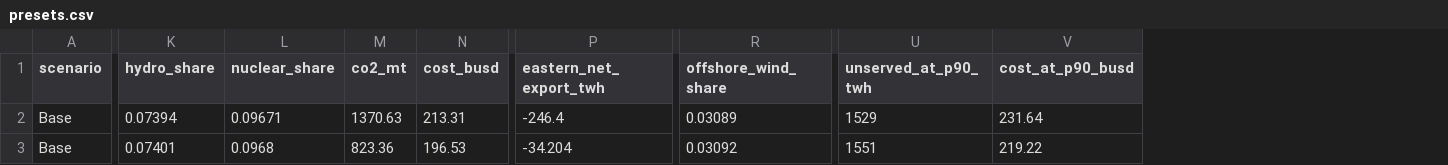
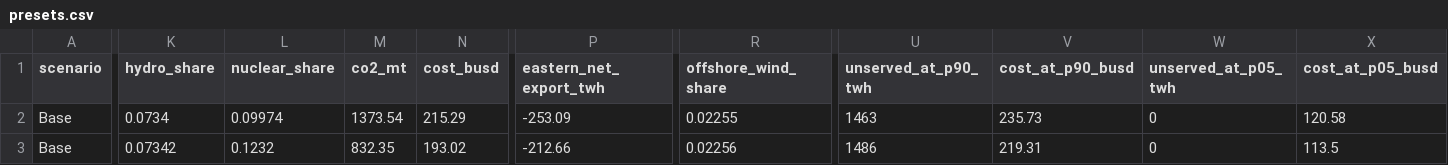
Before and after one commit to Tathagata-Ghosh-Developer/innothon-2026-india-energy-2047, a CSV file: docs/beamer/data/presets.csv, drawn as a sheet; only a part is shown, gaps mark what is left out; the diff covers the shown part only; the diff names each change by its address in the sheet, - before the commit and + after, or states it on an @@ line.

```diff
--- a/docs/beamer/data/presets.csv
+++ b/docs/beamer/data/presets.csv
+column W (unserved_at_p05_twh), rows 2-3: 0 | 0
+column X (cost_at_p05_busd), rows 2-3: 120.58 | 113.5
-K2 (hydro_share): 0.07394
+K2 (hydro_share): 0.0734
-L2 (nuclear_share): 0.09671
+L2 (nuclear_share): 0.09974
-M2 (co2_mt): 1370.63
+M2 (co2_mt): 1373.54
-N2 (cost_busd): 213.31
+N2 (cost_busd): 215.29
-P2 (eastern_net_export_twh): -246.4
+P2 (eastern_net_export_twh): -253.09
-R2 (offshore_wind_share): 0.03089
+R2 (offshore_wind_share): 0.02255
-U2 (unserved_at_p90_twh): 1529
+U2 (unserved_at_p90_twh): 1463
-V2 (cost_at_p90_busd): 231.64
+V2 (cost_at_p90_busd): 235.73
-K3 (hydro_share): 0.07401
+K3 (hydro_share): 0.07342
-L3 (nuclear_share): 0.0968
+L3 (nuclear_share): 0.1232
-M3 (co2_mt): 823.36
+M3 (co2_mt): 832.35
-N3 (cost_busd): 196.53
+N3 (cost_busd): 193.02
-P3 (eastern_net_export_twh): -34.204
+P3 (eastern_net_export_twh): -212.66
-R3 (offshore_wind_share): 0.03092
+R3 (offshore_wind_share): 0.02256
-U3 (unserved_at_p90_twh): 1551
+U3 (unserved_at_p90_twh): 1486
-V3 (cost_at_p90_busd): 219.22
+V3 (cost_at_p90_busd): 219.31
```
Also changed, not shown: 1 added row, 1 removed row and 116 edited cells elsewhere in this file, docs/beamer/data/p90_levers.csv, docs/beamer/data/pareto_2047.csv, 22 other files.
